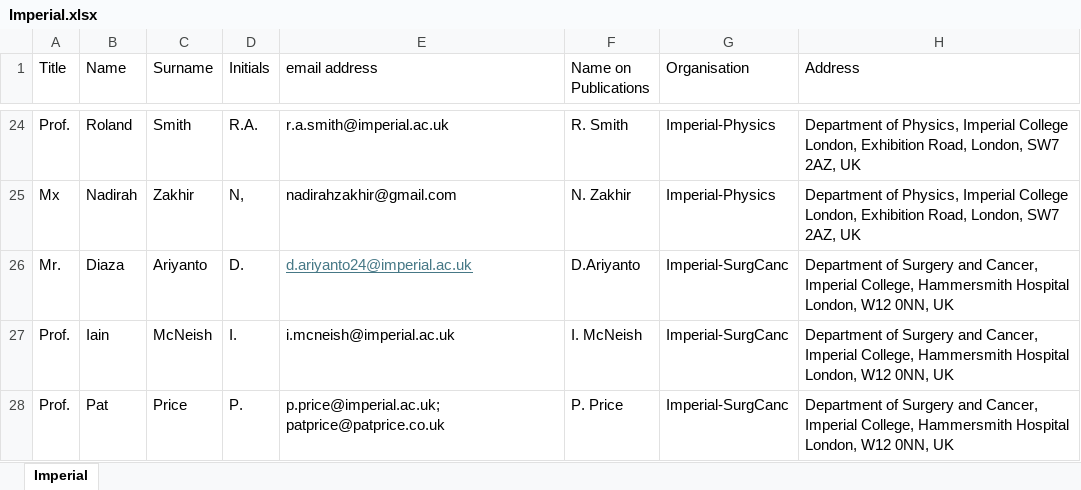
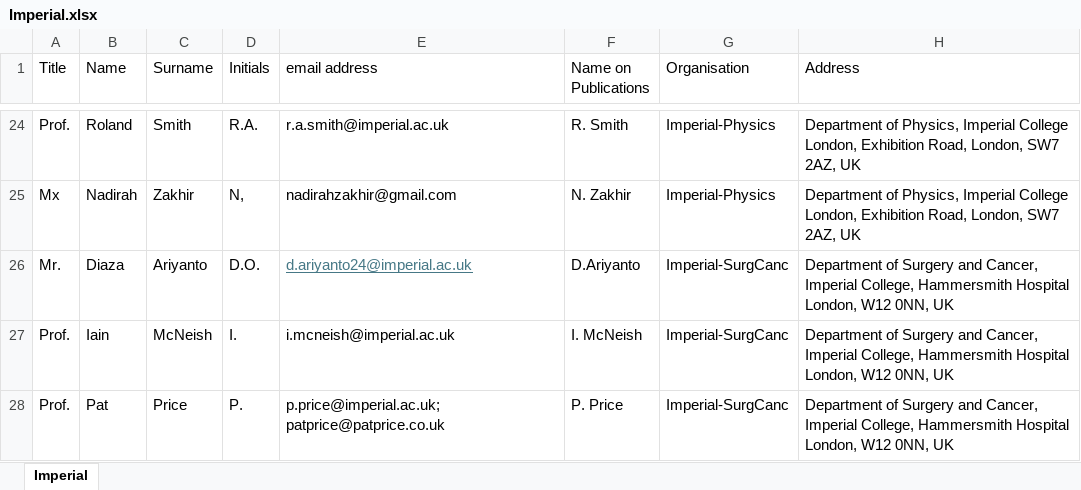
Before and after one commit to ImperialCollegeLondon/LhARA-Collaboration-lists, an Excel workbook: 11-CollaborationList/Imperial.xlsx, sheet Imperial, drawn as a sheet; only a part is shown, gaps mark what is left out; values as stored, in another font and other column widths than the file's, no borders; table styles not drawn; the diff names each change by its address in the sheet, - before the commit and + after, or states it on an @@ line.

Commit message:
Fix Diaza's second initial

```diff
--- a/11-CollaborationList/Imperial.xlsx (sheet Imperial)
+++ b/11-CollaborationList/Imperial.xlsx (sheet Imperial)
-D26 (Initials): D.
+D26 (Initials): D.O.
```
Also changed, not shown: 1 other file.
